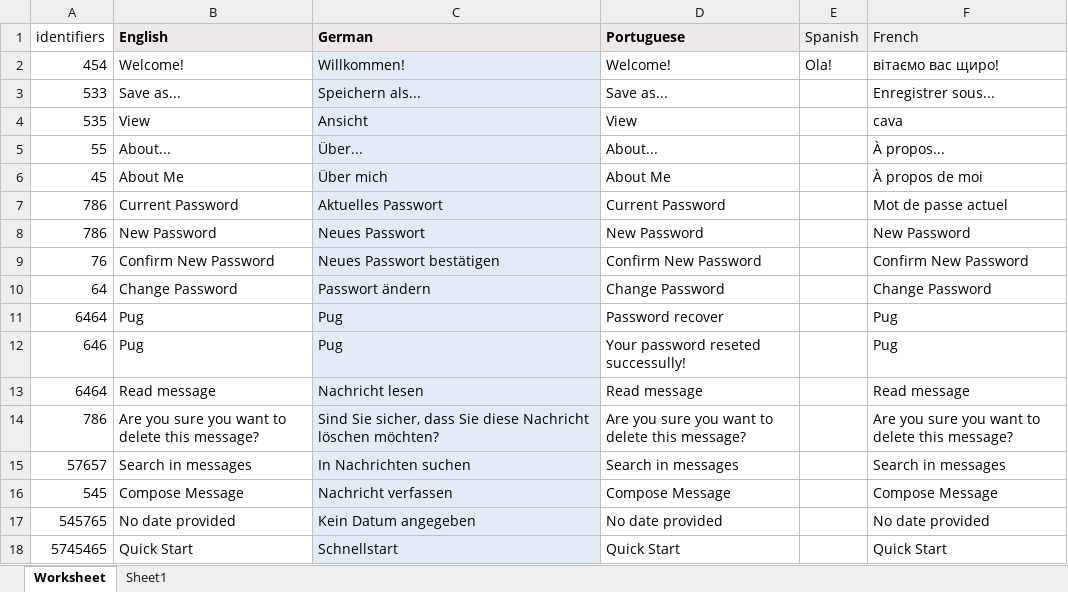
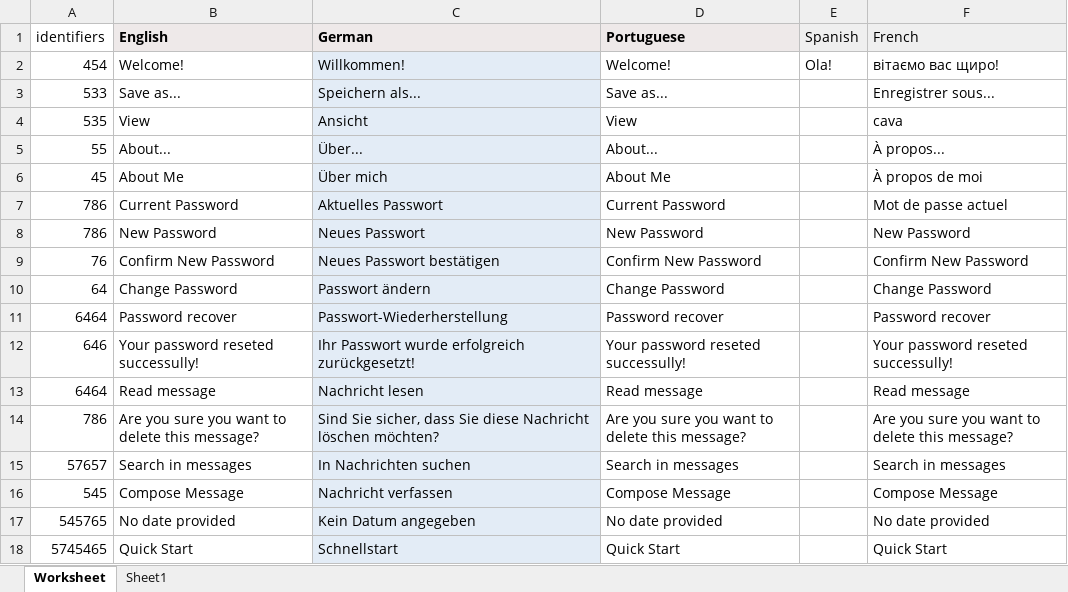
Before and after one commit to zozulka/test-xlsx, an Excel workbook: fr/Sample (3).xlsx, sheet Worksheet, drawn as a sheet; values as stored, in another font and other column widths than the file's, no borders; the diff names each change by its address in the sheet, - before the commit and + after, or states it on an @@ line.

Commit message:
New translations sample (3).xlsx (Multilingual)

```diff
--- a/fr/Sample (3).xlsx (sheet Worksheet)
+++ b/fr/Sample (3).xlsx (sheet Worksheet)
-B11 (English): Pug
+B11 (English): Password recover
-C11 (German): Pug
+C11 (German): Passwort-Wiederherstellung
-F11 (French): Pug
+F11 (French): Password recover
-B12 (English): Pug
+B12 (English): Your password reseted successully!
-C12 (German): Pug
+C12 (German): Ihr Passwort wurde erfolgreich zurückgesetzt!
-F12 (French): Pug
+F12 (French): Your password reseted successully!
```
